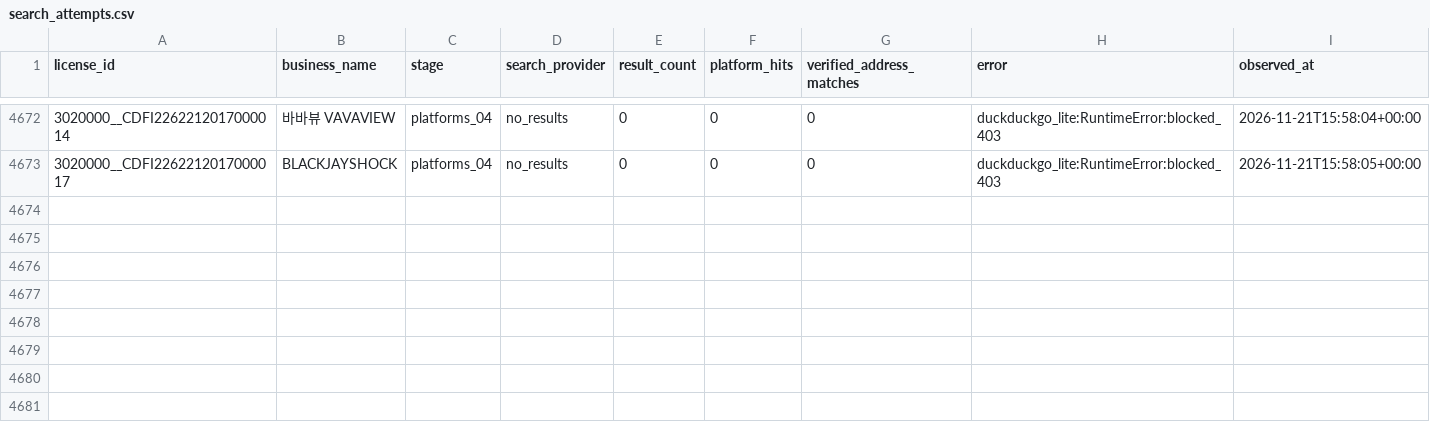
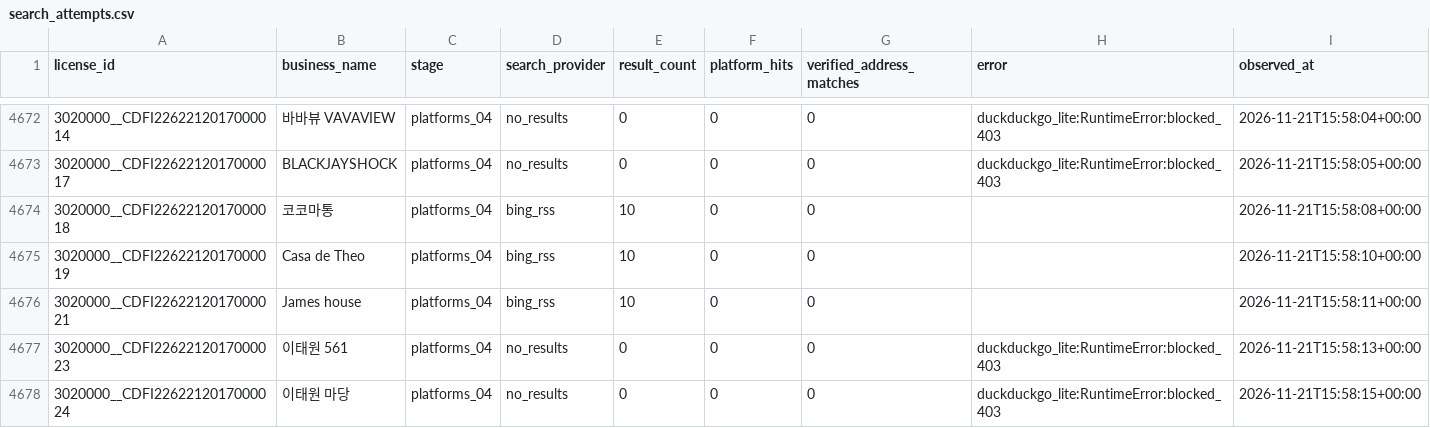
Before and after one commit to lyonbegin/hitel-scribd-runner, a CSV file: data/seoul-ota/search_attempts.csv, drawn as a sheet; only a part is shown, gaps mark what is left out.

```diff
--- a/data/seoul-ota/search_attempts.csv
+++ b/data/seoul-ota/search_attempts.csv
@@ -4673 +4673,6 @@
 3020000__CDFI2262212017000017,BLACKJAYSHOCK,platforms_04,no_results,0,0,0,duckduckgo_lite:RuntimeError:blocked_403,2026-11-21T15:58:05+00:00
+3020000__CDFI2262212017000018,코코마통,platforms_04,bing_rss,10,0,0,,2026-11-21T15:58:08+00:00
+3020000__CDFI2262212017000019,Casa de Theo,platforms_04,bing_rss,10,0,0,,2026-11-21T15:58:10+00:00
+3020000__CDFI2262212017000021,James house,platforms_04,bing_rss,10,0,0,,2026-11-21T15:58:11+00:00
+3020000__CDFI2262212017000023,이태원 561,platforms_04,no_results,0,0,0,duckduckgo_lite:RuntimeError:blocked_403,2026-11-21T15:58:13+00:00
+3020000__CDFI2262212017000024,이태원 마당,platforms_04,no_results,0,0,0,duckduckgo_lite:RuntimeError:blocked_403,2026-11-21T15:58:15+00:00
```
Also changed, not shown: 2 other files.
